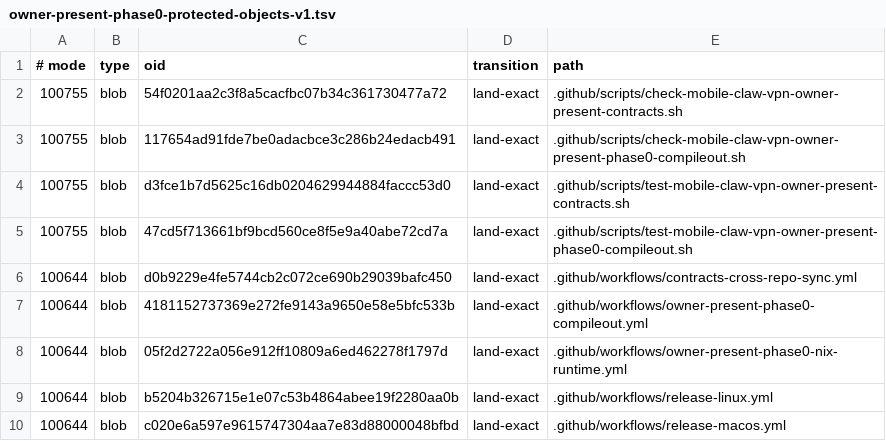
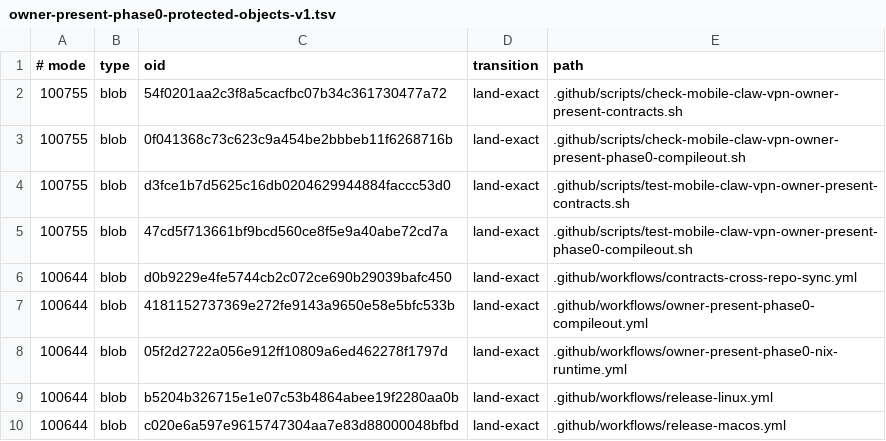
Before and after one commit to soyeht/theyos, a TSV file: .github/owner-present-phase0-protected-objects-v1.tsv, drawn as a sheet; only a part is shown.

Commit message:
Repin sparse Cargo cache checker

```diff
--- a/.github/owner-present-phase0-protected-objects-v1.tsv
+++ b/.github/owner-present-phase0-protected-objects-v1.tsv
@@ -2,3 +2,3 @@
 100755	blob	54f0201aa2c3f8a5cacfbc07b34c361730477a72	land-exact	.github/scripts/check-mobile-claw-vpn-owner-present-contracts.sh
-100755	blob	117654ad91fde7be0adacbce3c286b24edacb491	land-exact	.github/scripts/check-mobile-claw-vpn-owner-present-phase0-compileout.sh
+100755	blob	0f041368c73c623c9a454be2bbbeb11f6268716b	land-exact	.github/scripts/check-mobile-claw-vpn-owner-present-phase0-compileout.sh
 100755	blob	d3fce1b7d5625c16db0204629944884faccc53d0	land-exact	.github/scripts/test-mobile-claw-vpn-owner-present-contracts.sh
```
